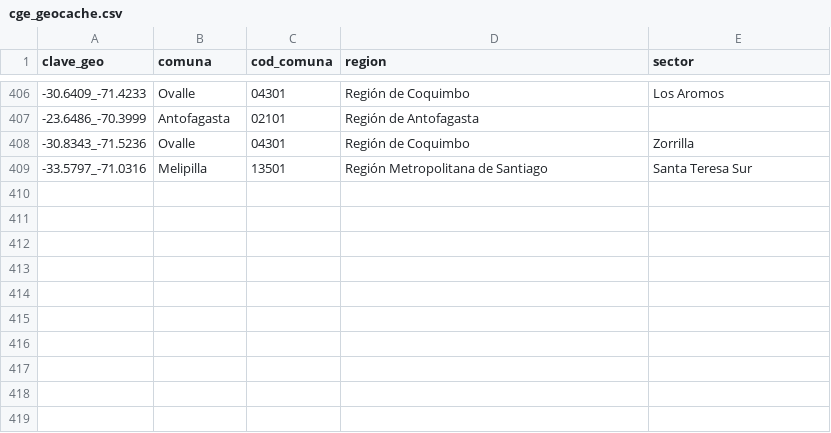
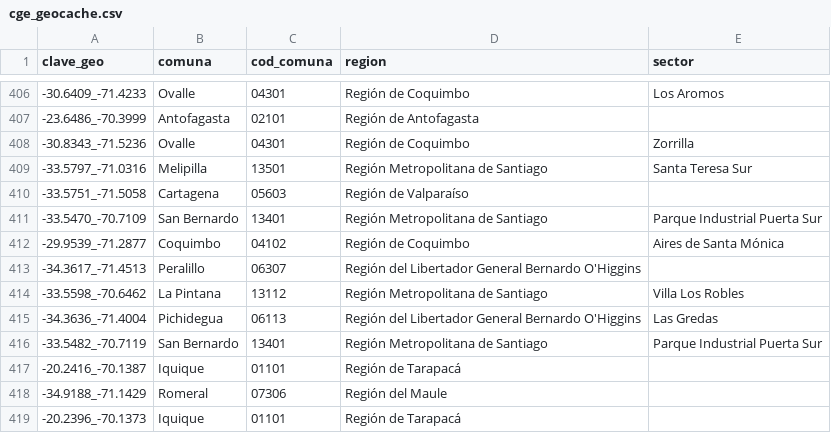
Before and after one commit to Felipe-Caldec/cortes_luz_chile, a CSV file: cge_geocache.csv, drawn as a sheet; only a part is shown, gaps mark what is left out; the diff names each change by its address in the sheet, - before the commit and + after, or states it on an @@ line.

```diff
--- a/cge_geocache.csv
+++ b/cge_geocache.csv
+row 410: -33.5751_-71.5058 | Cartagena | 05603 | Región de Valparaíso
+row 411: -33.5470_-70.7109 | San Bernardo | 13401 | Región Metropolitana de Santiago | Parque Industrial Puerta Sur
+row 412: -29.9539_-71.2877 | Coquimbo | 04102 | Región de Coquimbo | Aires de Santa Mónica
+row 413: -34.3617_-71.4513 | Peralillo | 06307 | Región del Libertador General Bernardo O'Higgins
+row 414: -33.5598_-70.6462 | La Pintana | 13112 | Región Metropolitana de Santiago | Villa Los Robles
+row 415: -34.3636_-71.4004 | Pichidegua | 06113 | Región del Libertador General Bernardo O'Higgins | Las Gredas
+row 416: -33.5482_-70.7119 | San Bernardo | 13401 | Región Metropolitana de Santiago | Parque Industrial Puerta Sur
+row 417: -20.2416_-70.1387 | Iquique | 01101 | Región de Tarapacá
+row 418: -34.9188_-71.1429 | Romeral | 07306 | Región del Maule
+row 419: -20.2396_-70.1373 | Iquique | 01101 | Región de Tarapacá
```
Also changed, not shown: 1 other file.
